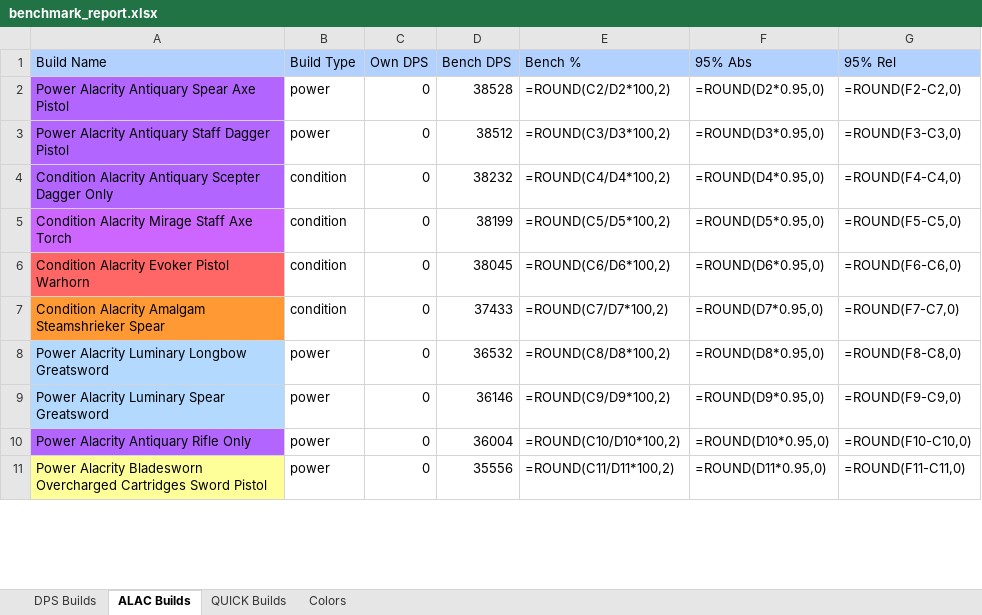
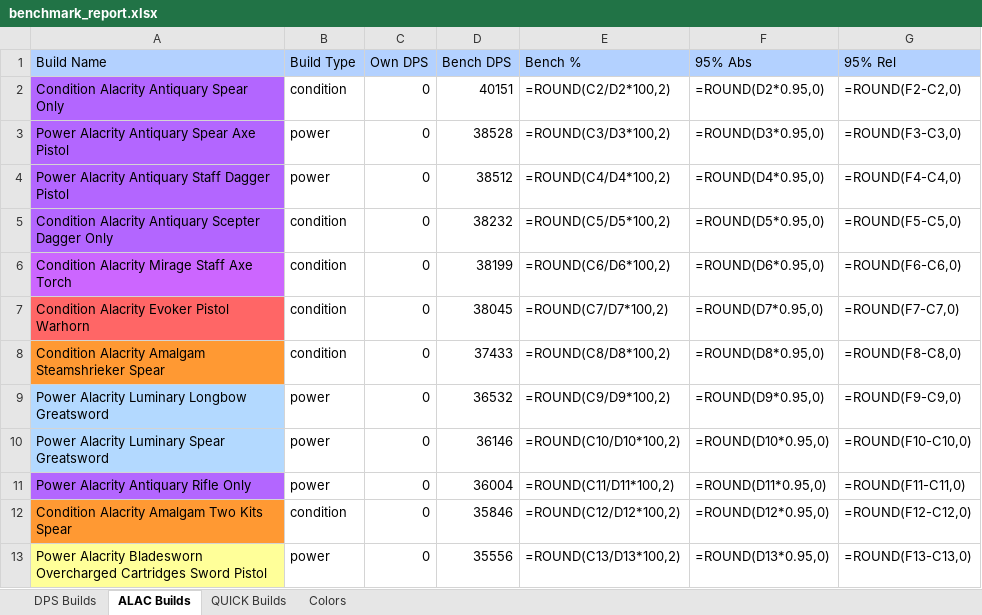
Before and after one commit to rauvagol/GW2_RotaHelper, an Excel workbook: data/bench/benchmark_report.xlsx, sheet ALAC Builds, drawn as a sheet; only a part is shown; values as stored, in another font and other column widths than the file's, no borders; formulas without a stored value are shown as written; addresses are those after the commit; the diff covers the shown part only; the diff names each change by its address in the sheet, - before the commit and + after, or states it on an @@ line.

```diff
--- a/data/bench/benchmark_report.xlsx (sheet ALAC Builds)
+++ b/data/bench/benchmark_report.xlsx (sheet ALAC Builds)
+row 2: Condition Alacrity Antiquary Spear Only | condition | 0 | 40151 | =ROUND(C2/D2*100,2) | =ROUND(D2*0.95,0) | =ROUND(F2-C2,0)
-E3 (Bench %): =ROUND(C2/D2*100,2)
+E3 (Bench %): =ROUND(C3/D3*100,2)
-F3 (95% Abs): =ROUND(D2*0.95,0)
+F3 (95% Abs): =ROUND(D3*0.95,0)
-G3 (95% Rel): =ROUND(F2-C2,0)
+G3 (95% Rel): =ROUND(F3-C3,0)
-E4 (Bench %): =ROUND(C3/D3*100,2)
+E4 (Bench %): =ROUND(C4/D4*100,2)
-F4 (95% Abs): =ROUND(D3*0.95,0)
+F4 (95% Abs): =ROUND(D4*0.95,0)
-G4 (95% Rel): =ROUND(F3-C3,0)
+G4 (95% Rel): =ROUND(F4-C4,0)
-E5 (Bench %): =ROUND(C4/D4*100,2)
+E5 (Bench %): =ROUND(C5/D5*100,2)
-F5 (95% Abs): =ROUND(D4*0.95,0)
+F5 (95% Abs): =ROUND(D5*0.95,0)
-G5 (95% Rel): =ROUND(F4-C4,0)
+G5 (95% Rel): =ROUND(F5-C5,0)
-E6 (Bench %): =ROUND(C5/D5*100,2)
+E6 (Bench %): =ROUND(C6/D6*100,2)
-F6 (95% Abs): =ROUND(D5*0.95,0)
+F6 (95% Abs): =ROUND(D6*0.95,0)
-G6 (95% Rel): =ROUND(F5-C5,0)
+G6 (95% Rel): =ROUND(F6-C6,0)
-E7 (Bench %): =ROUND(C6/D6*100,2)
+E7 (Bench %): =ROUND(C7/D7*100,2)
-F7 (95% Abs): =ROUND(D6*0.95,0)
+F7 (95% Abs): =ROUND(D7*0.95,0)
-G7 (95% Rel): =ROUND(F6-C6,0)
+G7 (95% Rel): =ROUND(F7-C7,0)
-E8 (Bench %): =ROUND(C7/D7*100,2)
+E8 (Bench %): =ROUND(C8/D8*100,2)
-F8 (95% Abs): =ROUND(D7*0.95,0)
+F8 (95% Abs): =ROUND(D8*0.95,0)
-G8 (95% Rel): =ROUND(F7-C7,0)
+G8 (95% Rel): =ROUND(F8-C8,0)
-E9 (Bench %): =ROUND(C8/D8*100,2)
+E9 (Bench %): =ROUND(C9/D9*100,2)
-F9 (95% Abs): =ROUND(D8*0.95,0)
+F9 (95% Abs): =ROUND(D9*0.95,0)
-G9 (95% Rel): =ROUND(F8-C8,0)
+G9 (95% Rel): =ROUND(F9-C9,0)
-E10 (Bench %): =ROUND(C9/D9*100,2)
+E10 (Bench %): =ROUND(C10/D10*100,2)
-F10 (95% Abs): =ROUND(D9*0.95,0)
+F10 (95% Abs): =ROUND(D10*0.95,0)
-G10 (95% Rel): =ROUND(F9-C9,0)
+G10 (95% Rel): =ROUND(F10-C10,0)
-E11 (Bench %): =ROUND(C10/D10*100,2)
+E11 (Bench %): =ROUND(C11/D11*100,2)
-F11 (95% Abs): =ROUND(D10*0.95,0)
+F11 (95% Abs): =ROUND(D11*0.95,0)
-G11 (95% Rel): =ROUND(F10-C10,0)
+G11 (95% Rel): =ROUND(F11-C11,0)
+row 12: Condition Alacrity Amalgam Two Kits Spear | condition | 0 | 35846 | =ROUND(C12/D12*100,2) | =ROUND(D12*0.95,0) | =ROUND(F12-C12,0)
-E13 (Bench %): =ROUND(C11/D11*100,2)
+E13 (Bench %): =ROUND(C13/D13*100,2)
-F13 (95% Abs): =ROUND(D11*0.95,0)
+F13 (95% Abs): =ROUND(D13*0.95,0)
-G13 (95% Rel): =ROUND(F11-C11,0)
+G13 (95% Rel): =ROUND(F13-C13,0)
```
Also changed, not shown: 7 added rows and 69 edited cells elsewhere in this sheet, sheet DPS Builds, sheet QUICK Builds, hidden cells, 2 other files.
